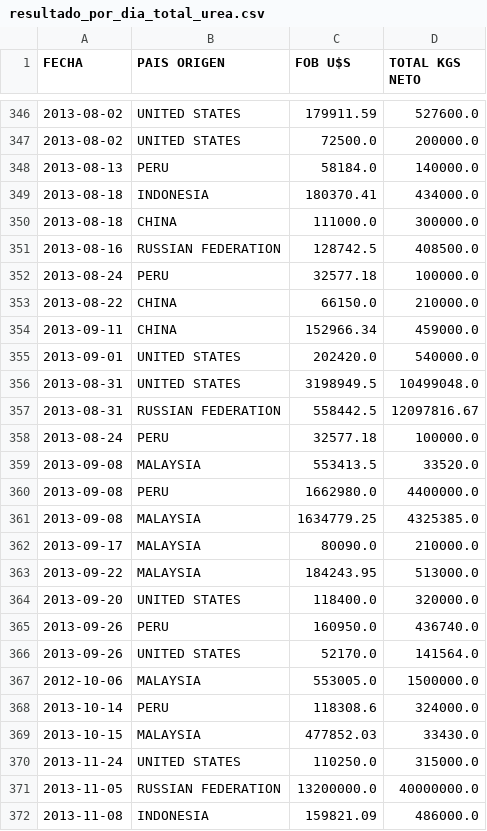
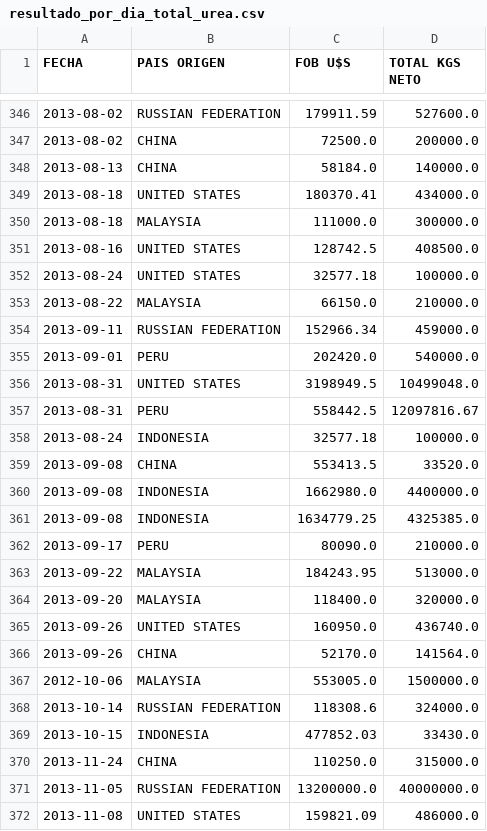
Before and after one commit to auricIecu/EDA, a CSV file: Data_2/resultado_por_dia_total_urea.csv, drawn as a sheet; only a part is shown, gaps mark what is left out; the diff covers the shown part only.

```diff
--- a/Data_2/resultado_por_dia_total_urea.csv
+++ b/Data_2/resultado_por_dia_total_urea.csv
@@ -346,27 +346,27 @@ FECHA,PAIS ORIGEN,FOB U$S,TOTAL KGS NETO
-2013-08-02,UNITED STATES,179911.59,527600.0
-2013-08-02,UNITED STATES,72500.0,200000.0
-2013-08-13,PERU,58184.0,140000.0
-2013-08-18,INDONESIA,180370.41,434000.0
-2013-08-18,CHINA,111000.0,300000.0
-2013-08-16,RUSSIAN FEDERATION,128742.5,408500.0
-2013-08-24,PERU,32577.18,100000.0
-2013-08-22,CHINA,66150.0,210000.0
-2013-09-11,CHINA,152966.34,459000.0
-2013-09-01,UNITED STATES,202420.0,540000.0
+2013-08-02,RUSSIAN FEDERATION,179911.59,527600.0
+2013-08-02,CHINA,72500.0,200000.0
+2013-08-13,CHINA,58184.0,140000.0
+2013-08-18,UNITED STATES,180370.41,434000.0
+2013-08-18,MALAYSIA,111000.0,300000.0
+2013-08-16,UNITED STATES,128742.5,408500.0
+2013-08-24,UNITED STATES,32577.18,100000.0
+2013-08-22,MALAYSIA,66150.0,210000.0
+2013-09-11,RUSSIAN FEDERATION,152966.34,459000.0
+2013-09-01,PERU,202420.0,540000.0
 2013-08-31,UNITED STATES,3198949.5,10499048.0
-2013-08-31,RUSSIAN FEDERATION,558442.5,12097816.67
-2013-08-24,PERU,32577.18,100000.0
-2013-09-08,MALAYSIA,553413.5,33520.0
-2013-09-08,PERU,1662980.0,4400000.0
-2013-09-08,MALAYSIA,1634779.25,4325385.0
-2013-09-17,MALAYSIA,80090.0,210000.0
+2013-08-31,PERU,558442.5,12097816.67
+2013-08-24,INDONESIA,32577.18,100000.0
+2013-09-08,CHINA,553413.5,33520.0
+2013-09-08,INDONESIA,1662980.0,4400000.0
+2013-09-08,INDONESIA,1634779.25,4325385.0
+2013-09-17,PERU,80090.0,210000.0
 2013-09-22,MALAYSIA,184243.95,513000.0
-2013-09-20,UNITED STATES,118400.0,320000.0
-2013-09-26,PERU,160950.0,436740.0
-2013-09-26,UNITED STATES,52170.0,141564.0
+2013-09-20,MALAYSIA,118400.0,320000.0
+2013-09-26,UNITED STATES,160950.0,436740.0
+2013-09-26,CHINA,52170.0,141564.0
 2012-10-06,MALAYSIA,553005.0,1500000.0
-2013-10-14,PERU,118308.6,324000.0
-2013-10-15,MALAYSIA,477852.03,33430.0
-2013-11-24,UNITED STATES,110250.0,315000.0
+2013-10-14,RUSSIAN FEDERATION,118308.6,324000.0
+2013-10-15,INDONESIA,477852.03,33430.0
+2013-11-24,CHINA,110250.0,315000.0
 2013-11-05,RUSSIAN FEDERATION,13200000.0,40000000.0
-2013-11-08,INDONESIA,159821.09,486000.0
+2013-11-08,UNITED STATES,159821.09,486000.0
```
Also changed, not shown: 143 edited cells elsewhere in this file, Data_2/clima_si/data_total_clima_filtrada.csv, Data_2/resumen_por_pais.csv, 4 other files.
